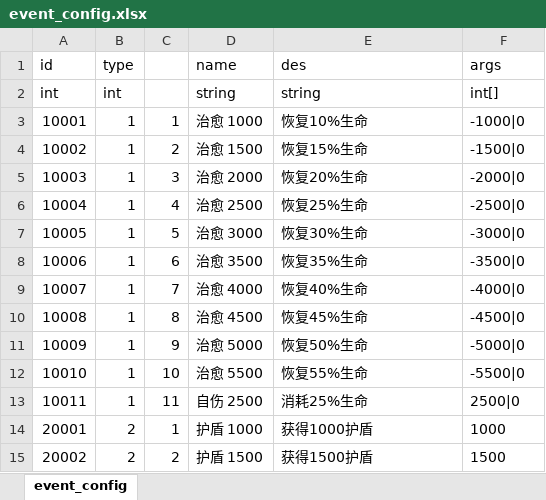
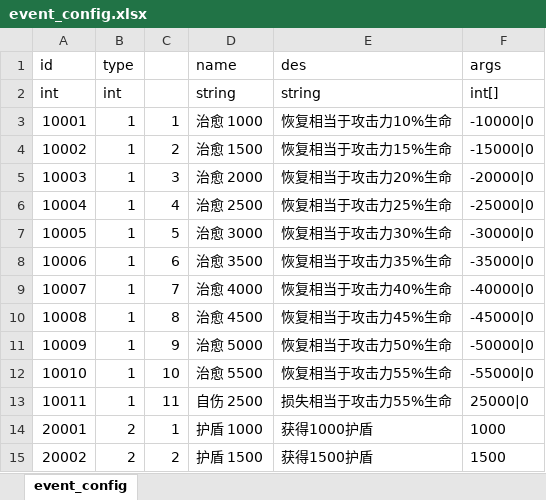
Before and after one commit to Tuusen/p1_client, an Excel workbook: Configs/event_config.xlsx, sheet event_config, drawn as a sheet; only a part is shown; values as stored, in another font and other column widths than the file's, no borders; the diff covers the shown part only; the diff names each change by its address in the sheet, - before the commit and + after, or states it on an @@ line.

```diff
--- a/Configs/event_config.xlsx (sheet event_config)
+++ b/Configs/event_config.xlsx (sheet event_config)
-E3 (des): 恢复10%生命
+E3 (des): 恢复相当于攻击力10%生命
-F3 (args): -1000|0
+F3 (args): -10000|0
-E4 (des): 恢复15%生命
+E4 (des): 恢复相当于攻击力15%生命
-F4 (args): -1500|0
+F4 (args): -15000|0
-E5 (des): 恢复20%生命
+E5 (des): 恢复相当于攻击力20%生命
-F5 (args): -2000|0
+F5 (args): -20000|0
-E6 (des): 恢复25%生命
+E6 (des): 恢复相当于攻击力25%生命
-F6 (args): -2500|0
+F6 (args): -25000|0
-E7 (des): 恢复30%生命
+E7 (des): 恢复相当于攻击力30%生命
-F7 (args): -3000|0
+F7 (args): -30000|0
-E8 (des): 恢复35%生命
+E8 (des): 恢复相当于攻击力35%生命
-F8 (args): -3500|0
+F8 (args): -35000|0
-E9 (des): 恢复40%生命
+E9 (des): 恢复相当于攻击力40%生命
-F9 (args): -4000|0
+F9 (args): -40000|0
-E10 (des): 恢复45%生命
+E10 (des): 恢复相当于攻击力45%生命
-F10 (args): -4500|0
+F10 (args): -45000|0
-E11 (des): 恢复50%生命
+E11 (des): 恢复相当于攻击力50%生命
-F11 (args): -5000|0
+F11 (args): -50000|0
-E12 (des): 恢复55%生命
+E12 (des): 恢复相当于攻击力55%生命
-F12 (args): -5500|0
+F12 (args): -55000|0
-E13 (des): 消耗25%生命
+E13 (des): 损失相当于攻击力55%生命
-F13 (args): 2500|0
+F13 (args): 25000|0
```
Also changed, not shown: 11 added rows elsewhere in this sheet, Configs/skill_config.xlsx, 27 other files.
